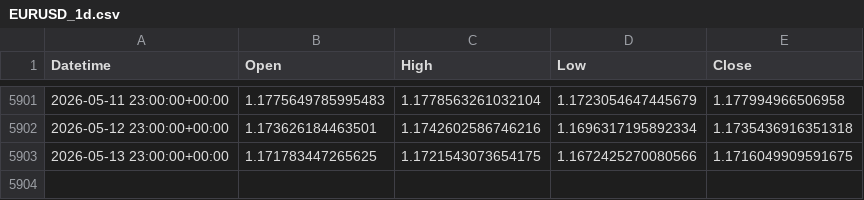
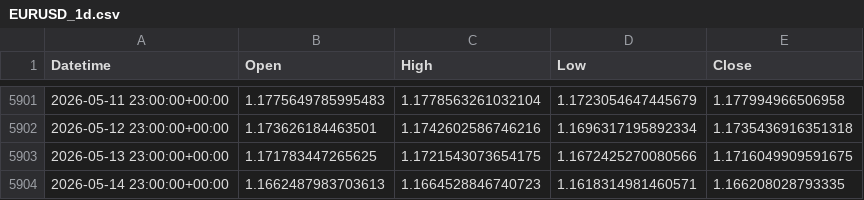
Before and after one commit to ywakida/FX, a CSV file: ohlc/EURUSD_1d.csv, drawn as a sheet; only a part is shown, gaps mark what is left out.

```diff
--- a/ohlc/EURUSD_1d.csv
+++ b/ohlc/EURUSD_1d.csv
@@ -5903 +5903,2 @@ Datetime,Open,High,Low,Close
 2026-05-13 23:00:00+00:00,1.171783447265625,1.1721543073654175,1.1672425270080566,1.1716049909591675
+2026-05-14 23:00:00+00:00,1.1662487983703613,1.1664528846740723,1.1618314981460571,1.166208028793335
```
Also changed, not shown: ohlc/AUDJPY_1d.csv, ohlc/EURJPY_1d.csv, 6 other files.
